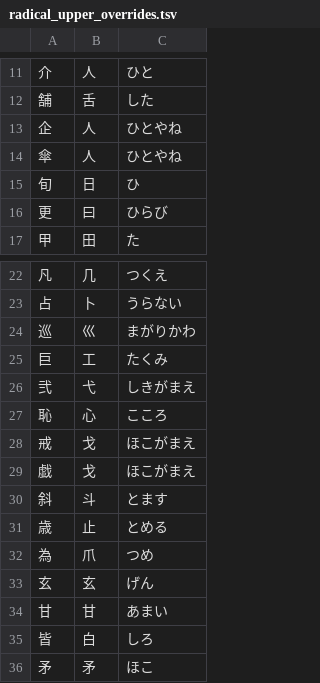
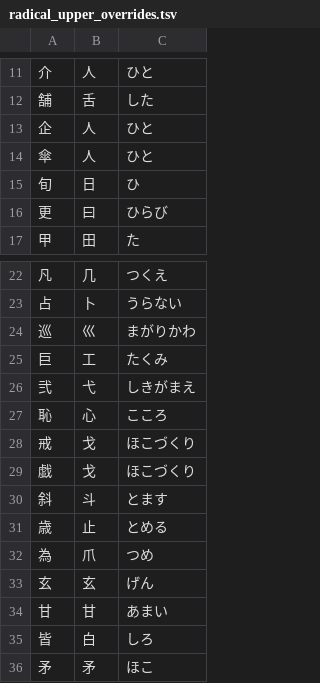
Before and after one commit to zka32101/ukalab_kanken, a TSV file: scripts/data/radical_upper_overrides.tsv, drawn as a sheet; only a part is shown, gaps mark what is left out.

```diff
--- a/scripts/data/radical_upper_overrides.tsv
+++ b/scripts/data/radical_upper_overrides.tsv
@@ -12,4 +12,4 @@
 舗	舌	した
-企	人	ひとやね
-傘	人	ひとやね
+企	人	ひと
+傘	人	ひと
 旬	日	ひ
@@ -27,4 +27,4 @@
 恥	心	こころ
-戒	戈	ほこがまえ
-戯	戈	ほこがまえ
+戒	戈	ほこづくり
+戯	戈	ほこづくり
 斜	斗	とます
```
Also changed, not shown: scripts/data/radical_upper_excluded.tsv, 2 other files.
